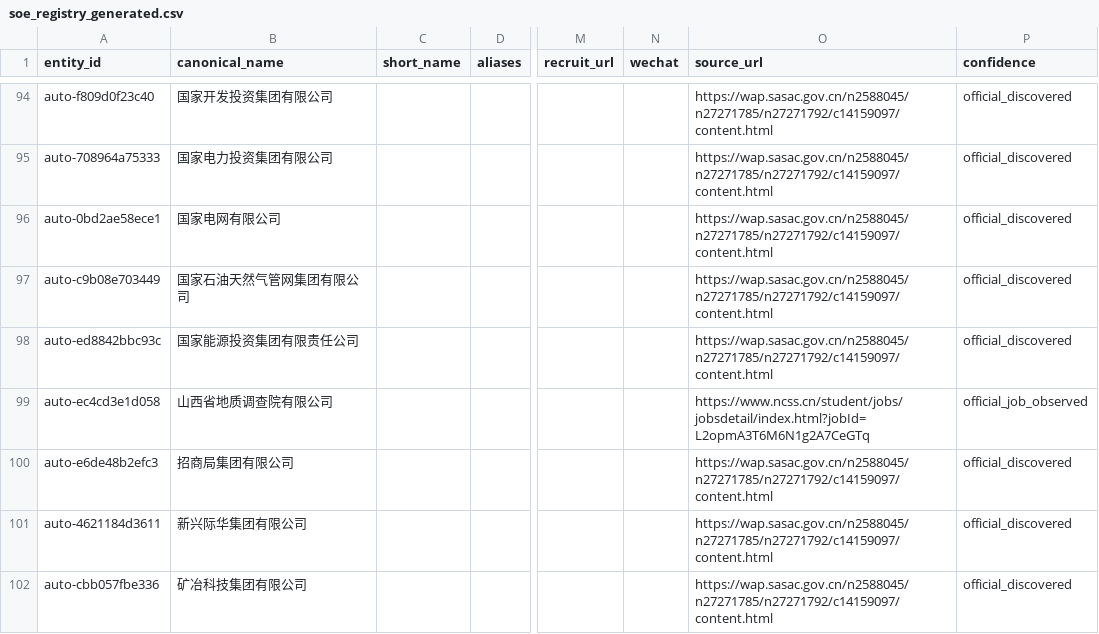
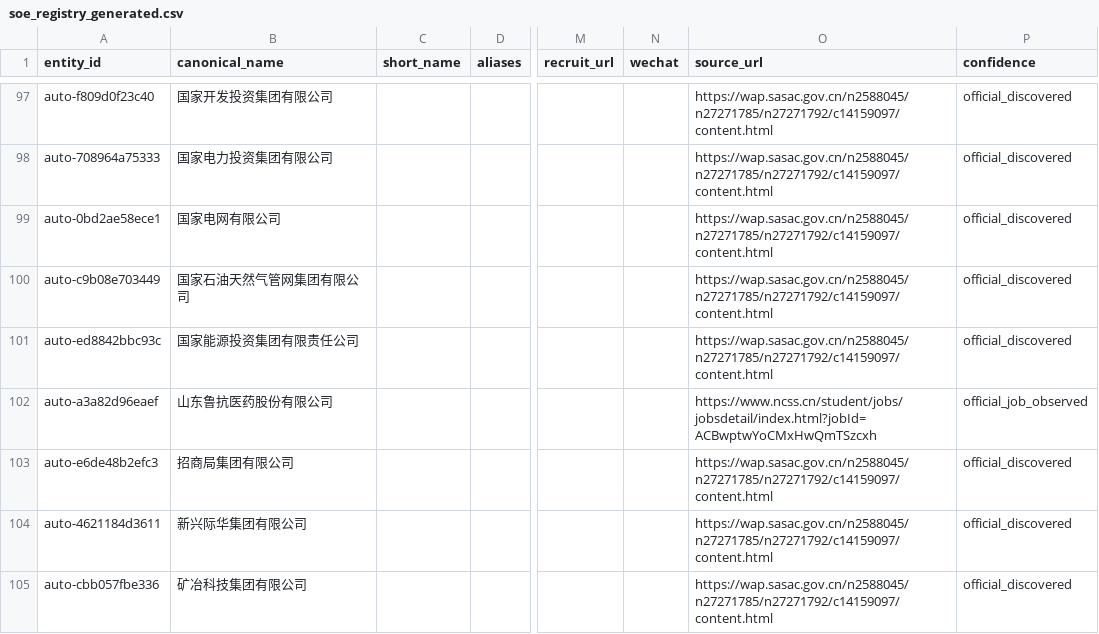
Before and after one commit to wanlingren/job-radar, a CSV file: config/soe_registry_generated.csv, drawn as a sheet; only a part is shown, gaps mark what is left out; addresses are those after the commit; the diff covers the shown part only; the diff names each change by its address in the sheet, - before the commit and + after, or states it on an @@ line.

```diff
--- a/config/soe_registry_generated.csv
+++ b/config/soe_registry_generated.csv
-A102 (entity_id): auto-ec4cd3e1d058
+A102 (entity_id): auto-a3a82d96eaef
-B102 (canonical_name): 山西省地质调查院有限公司
+B102 (canonical_name): 山东鲁抗医药股份有限公司
-O102 (source_url): https://www.ncss.cn/student/jobs/jobsdetail/index.html?jobId=L2opmA3T6M6N1g2A7CeGTq
+O102 (source_url): https://www.ncss.cn/student/jobs/jobsdetail/index.html?jobId=ACBwptwYoCMxHwQmTSzcxh
```
Also changed, not shown: 4 added rows, 2 removed rows and 3 edited cells elsewhere in this file, config/coverage_report.csv, config/discovered_sources.csv, 16 other files.
